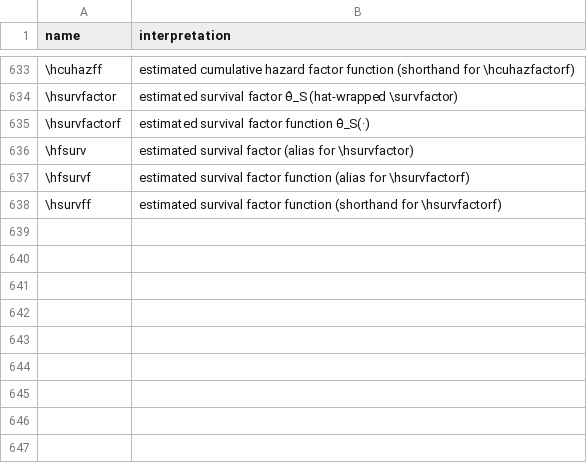
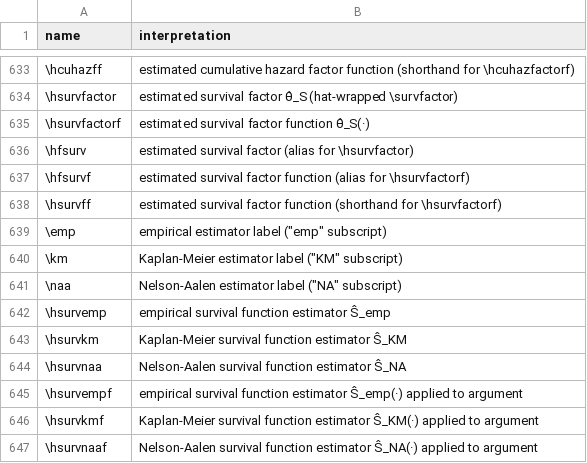
Before and after one commit to d-morrison/macros, a TSV file: interpretations.tsv, drawn as a sheet; only a part is shown, gaps mark what is left out; the diff names each change by its address in the sheet, - before the commit and + after, or states it on an @@ line.

```diff
--- a/interpretations.tsv
+++ b/interpretations.tsv
+row 639: \emp | empirical estimator label ("emp" subscript)
+row 640: \km | Kaplan-Meier estimator label ("KM" subscript)
+row 641: \naa | Nelson-Aalen estimator label ("NA" subscript)
+row 642: \hsurvemp | empirical survival function estimator Ŝ_emp
+row 643: \hsurvkm | Kaplan-Meier survival function estimator Ŝ_KM
+row 644: \hsurvnaa | Nelson-Aalen survival function estimator Ŝ_NA
+row 645: \hsurvempf | empirical survival function estimator Ŝ_emp(·) applied to argument
+row 646: \hsurvkmf | Kaplan-Meier survival function estimator Ŝ_KM(·) applied to argument
+row 647: \hsurvnaaf | Nelson-Aalen survival function estimator Ŝ_NA(·) applied to argument
```
Also changed, not shown: 1 other file.
